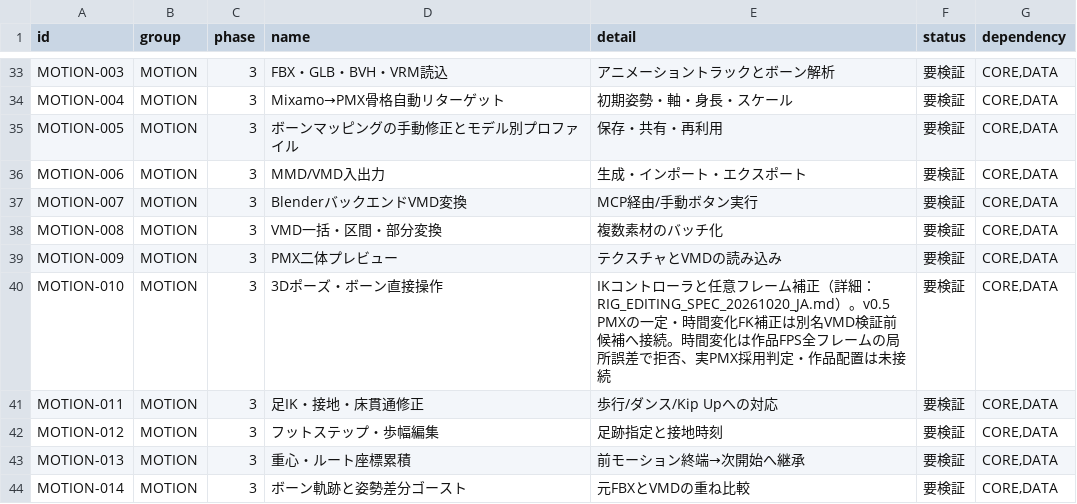
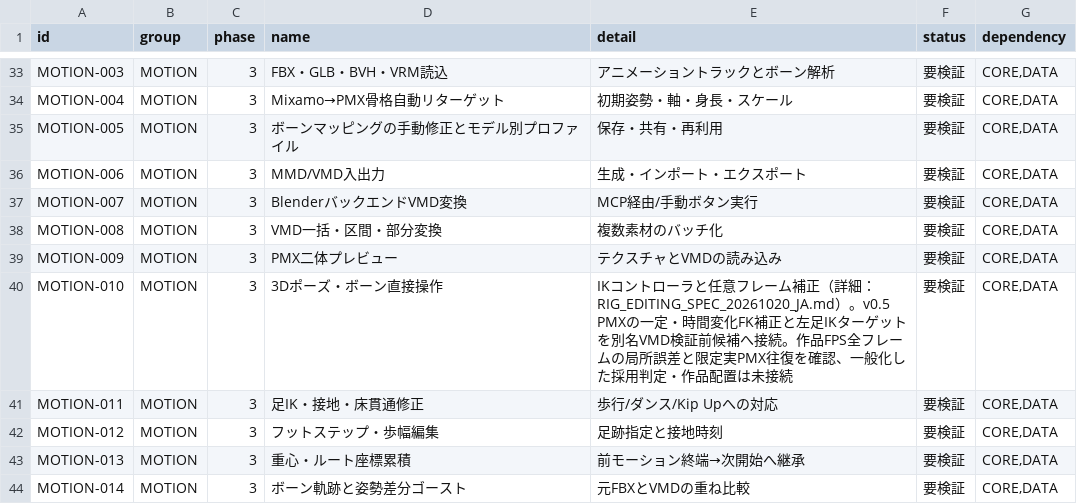
Before and after one commit to baisound/BAI_CREATER_STUDIO, a CSV file: docs/roadmap/FEATURE_REGISTER.csv, drawn as a sheet; only a part is shown, gaps mark what is left out.

```diff
--- a/docs/roadmap/FEATURE_REGISTER.csv
+++ b/docs/roadmap/FEATURE_REGISTER.csv
@@ -39,3 +39,3 @@ MOTION-008,MOTION,3,VMD一括・区間・部分変換,複数素材のバッチ
 MOTION-009,MOTION,3,PMX二体プレビュー,テクスチャとVMDの読み込み,要検証,"CORE,DATA"
-MOTION-010,MOTION,3,3Dポーズ・ボーン直接操作,IKコントローラと任意フレーム補正（詳細：RIG_EDITING_SPEC_20261020_JA.md）。v0.5 PMXの一定・時間変化FK補正は別名VMD検証前候補へ接続。時間変化は作品FPS全フレームの局所誤差で拒否、実PMX採用判定・作品配置は未接続,要検証,"CORE,DATA"
+MOTION-010,MOTION,3,3Dポーズ・ボーン直接操作,IKコントローラと任意フレーム補正（詳細：RIG_EDITING_SPEC_20261020_JA.md）。v0.5 PMXの一定・時間変化FK補正と左足IKターゲットを別名VMD検証前候補へ接続。作品FPS全フレームの局所誤差と限定実PMX往復を確認、一般化した採用判定・作品配置は未接続,要検証,"CORE,DATA"
 MOTION-011,MOTION,3,足IK・接地・床貫通修正,歩行/ダンス/Kip Upへの対応,要検証,"CORE,DATA"
```
Also changed, not shown: 9 other files.
